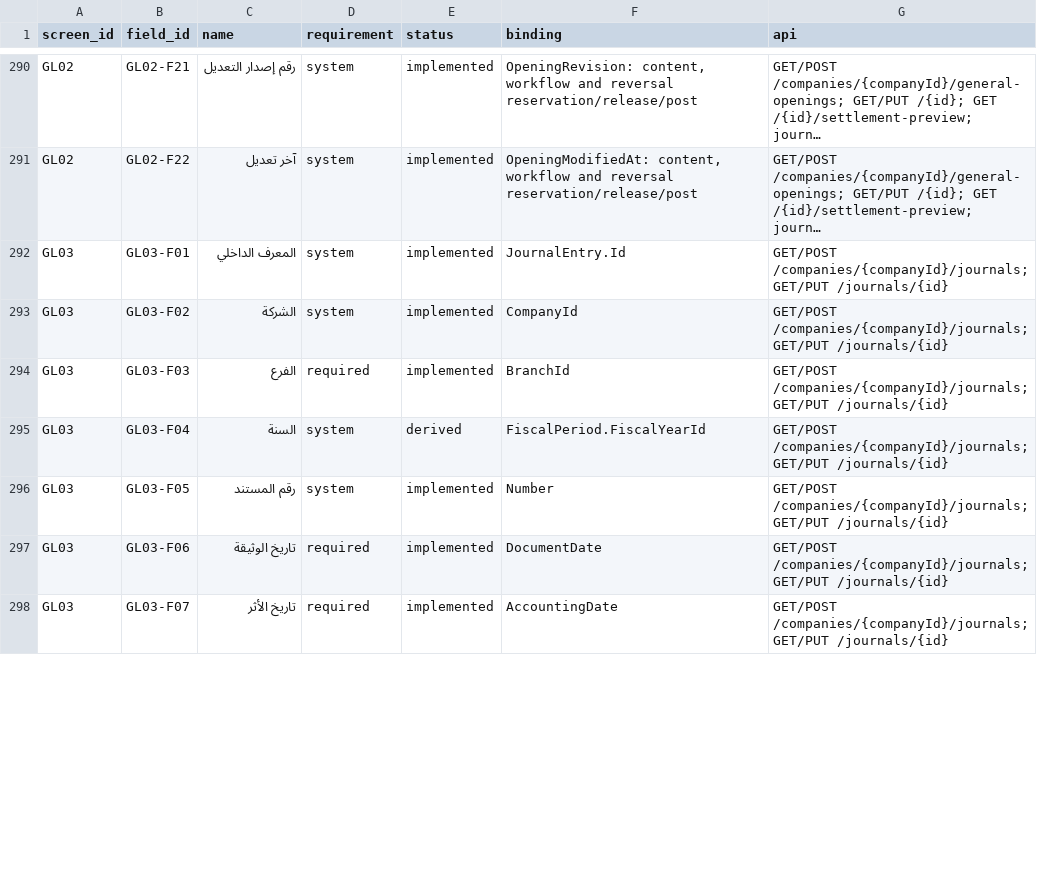
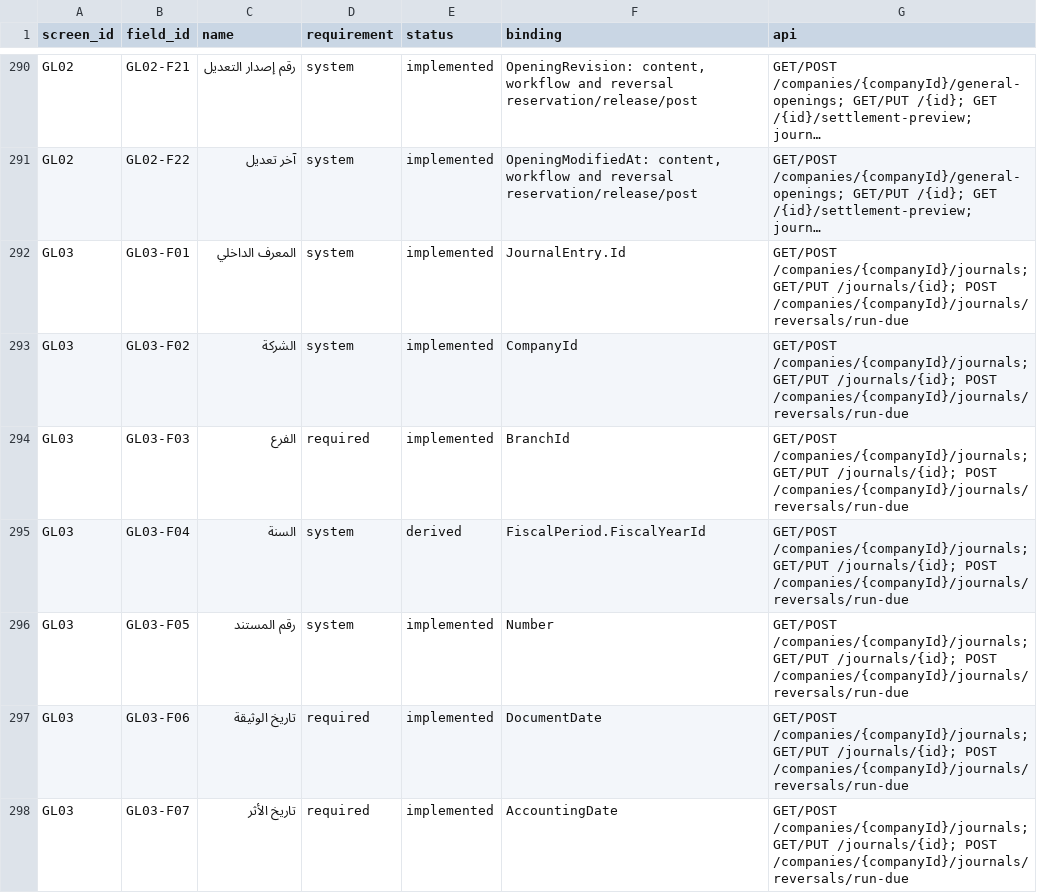
Before and after one commit to ameenalqershi/ameen-erp, a CSV file: docs/backend/fields-implementation.csv, drawn as a sheet; only a part is shown, gaps mark what is left out; long unchanged cells end in …; the diff covers the shown part only; the diff names each change by its address in the sheet, - before the commit and + after, or states it on an @@ line.

Commit message:
temp: reconcile GL03 scheduled reversal acceptance with source fields

```diff
--- a/docs/backend/fields-implementation.csv
+++ b/docs/backend/fields-implementation.csv
-G292:G298 (api): …/companies/{companyId}/journals; GET/PUT /journals/{id}
+G292:G298 (api): …/companies/{companyId}/journals; GET/PUT /journals/{id}; POST /companies/{companyId}/journals/reversals/run-due
```
Also changed, not shown: 23 edited cells elsewhere in this file, docs/backend/screens-implementation.csv, 4 other files.
